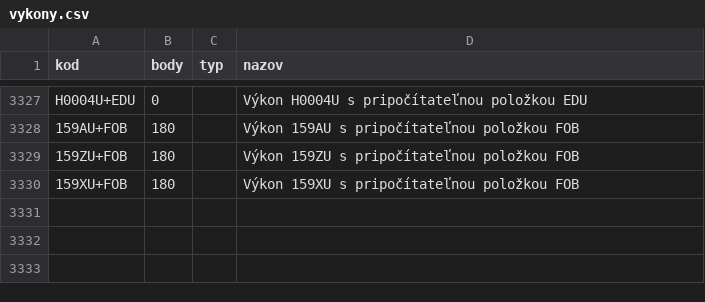
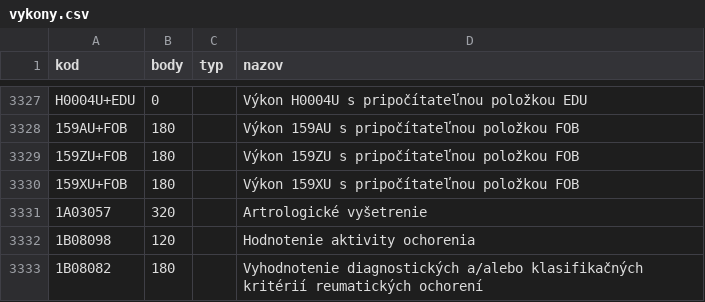
Before and after one commit to curo-open/curo-data, a CSV file: vykony.csv, drawn as a sheet; only a part is shown, gaps mark what is left out; the diff names each change by its address in the sheet, - before the commit and + after, or states it on an @@ line.

Commit message:
pridane nove vszp vykony

```diff
--- a/vykony.csv
+++ b/vykony.csv
+row 3331: 1A03057 | 320 |  | Artrologické vyšetrenie
+row 3332: 1B08098 | 120 |  | Hodnotenie aktivity ochorenia
+row 3333: 1B08082 | 180 |  | Vyhodnotenie diagnostických a/alebo klasifikačných kritérií reumatických ochorení
```
